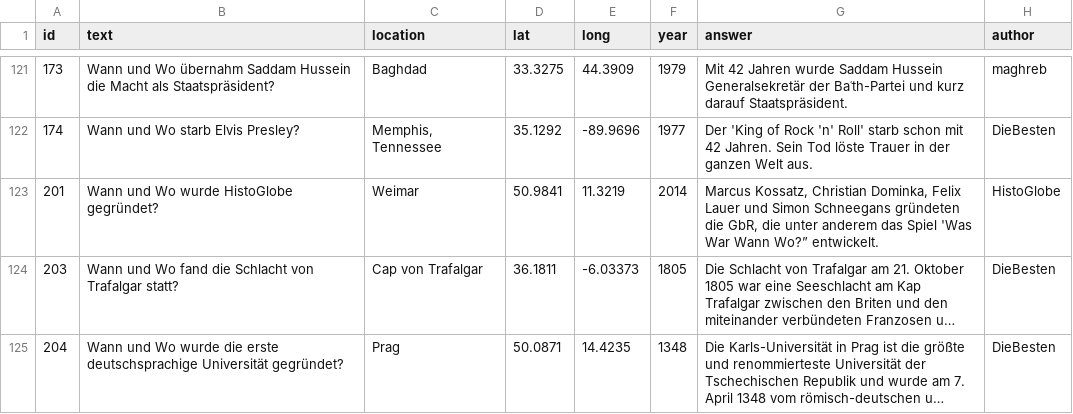
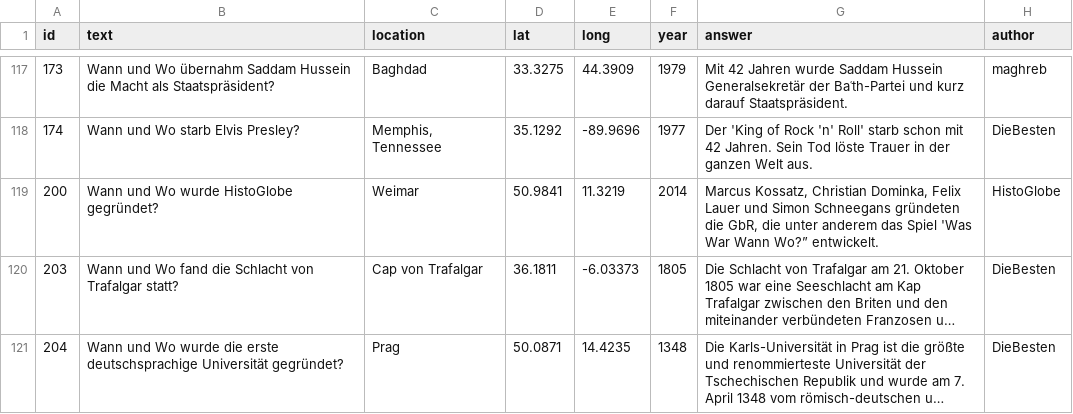
Before and after one commit to MenschMarcus/WWWW, a CSV file: data/question.csv, drawn as a sheet; only a part is shown, gaps mark what is left out; long unchanged cells end in …; addresses are those after the commit; the diff covers the shown part only; the diff names each change by its address in the sheet, - before the commit and + after, or states it on an @@ line.

```diff
--- a/data/question.csv
+++ b/data/question.csv
-A119 (id): 201
+A119 (id): 200
```
Also changed, not shown: 13 added rows, 6 removed rows and 21 edited cells elsewhere in this file, 1 other file.
